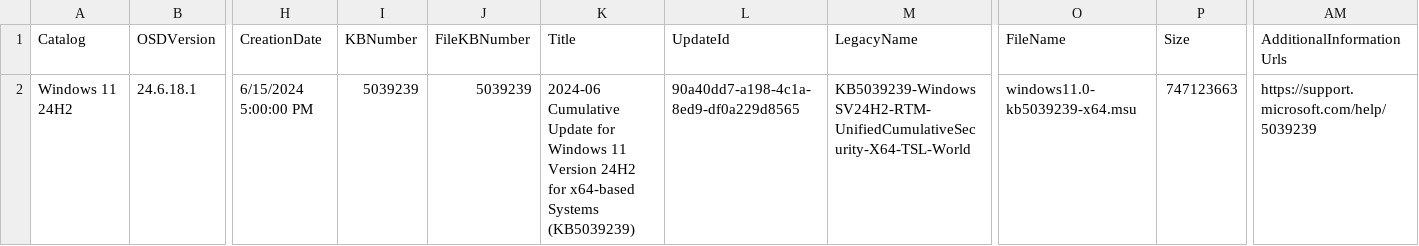
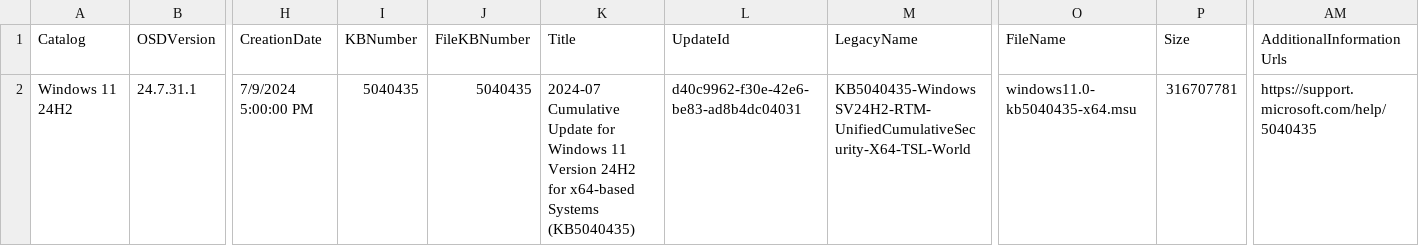
Before and after one commit to OSDeploy/OSDSUS, a CSV file: Catalogs/Windows/Windows 11 24H2 LCU.csv, drawn as a sheet; only a part is shown, gaps mark what is left out; the diff covers the shown part only; the diff names each change by its address in the sheet, - before the commit and + after, or states it on an @@ line.

```diff
--- a/Catalogs/Windows/Windows 11 24H2 LCU.csv
+++ b/Catalogs/Windows/Windows 11 24H2 LCU.csv
-B2 (OSDVersion): 24.6.18.1
+B2 (OSDVersion): 24.7.31.1
-H2 (CreationDate): 6/15/2024 5:00:00 PM
+H2 (CreationDate): 7/9/2024 5:00:00 PM
-I2 (KBNumber): 5039239
+I2 (KBNumber): 5040435
-J2 (FileKBNumber): 5039239
+J2 (FileKBNumber): 5040435
-K2 (Title): 2024-06 Cumulative Update for Windows 11 Version 24H2 for x64-based Systems (KB5039239)
+K2 (Title): 2024-07 Cumulative Update for Windows 11 Version 24H2 for x64-based Systems (KB5040435)
-L2 (UpdateId): 90a40dd7-a198-4c1a-8ed9-df0a229d8565
+L2 (UpdateId): d40c9962-f30e-42e6-be83-ad8b4dc04031
-M2 (LegacyName): KB5039239-WindowsSV24H2-RTM-UnifiedCumulativeSecurity-X64-TSL-World
+M2 (LegacyName): KB5040435-WindowsSV24H2-RTM-UnifiedCumulativeSecurity-X64-TSL-World
-O2 (FileName): windows11.0-kb5039239-x64.msu
+O2 (FileName): windows11.0-kb5040435-x64.msu
-P2 (Size): 747123663
+P2 (Size): 316707781
-AM2 (AdditionalInformationUrls): https://support.microsoft.com/help/5039239
+AM2 (AdditionalInformationUrls): https://support.microsoft.com/help/5040435
```
Also changed, not shown: 2 edited cells elsewhere in this file, Catalogs/Windows/Windows 11 22H2 LCU.csv, Catalogs/Windows/Windows 11 23H2 LCU.csv, 8 other files.
